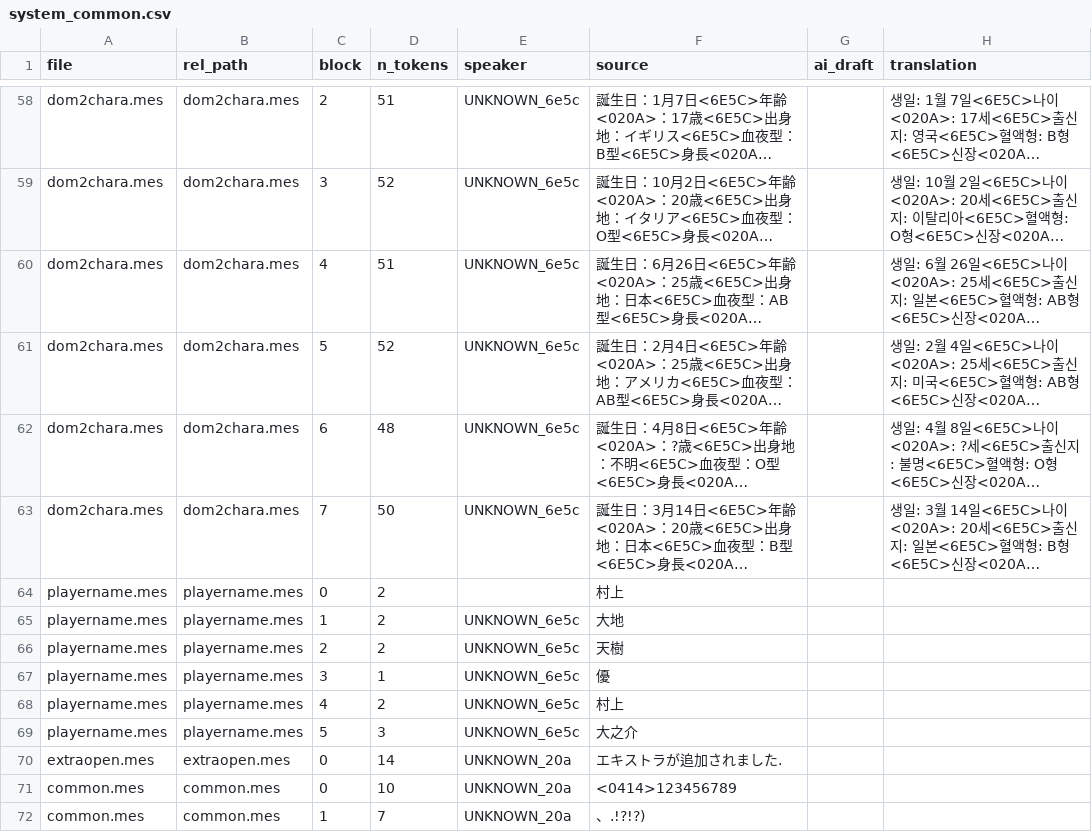
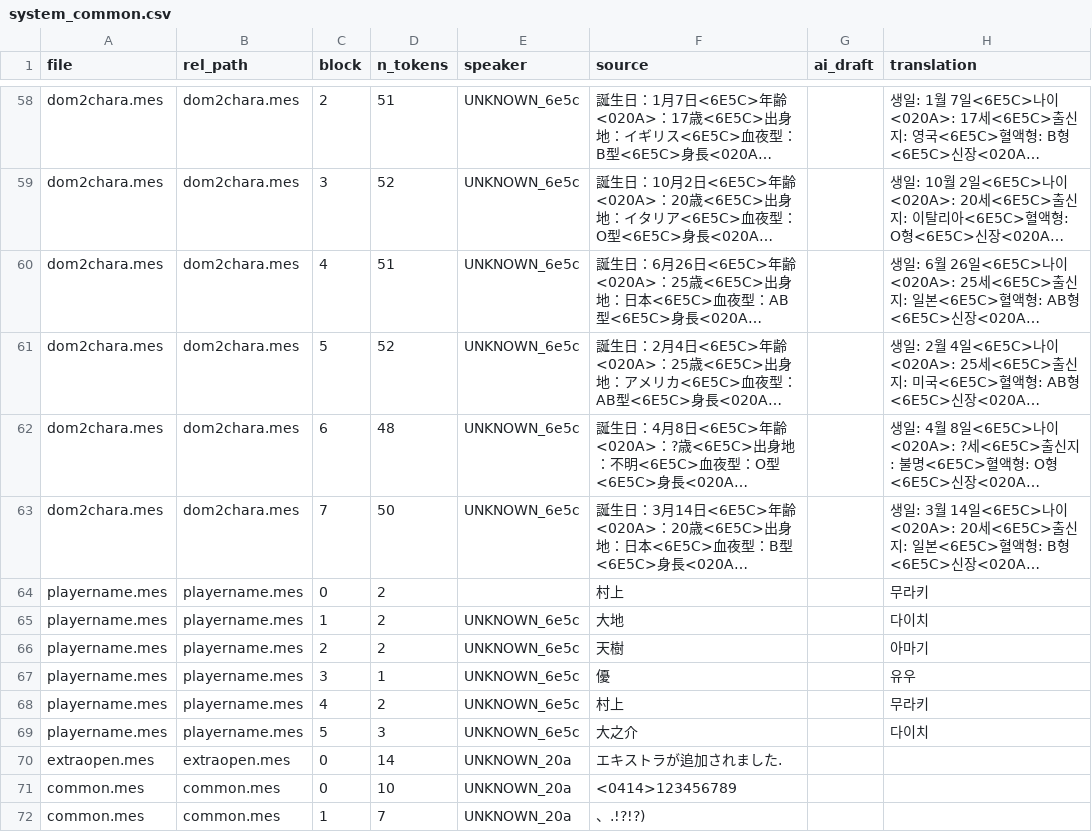
Before and after one commit to garoad/ds_dom_kor_patch, a CSV file: translations/system_common.csv, drawn as a sheet; only a part is shown, gaps mark what is left out; long unchanged cells end in …; the diff names each change by its address in the sheet, - before the commit and + after, or states it on an @@ line.

```diff
--- a/translations/system_common.csv
+++ b/translations/system_common.csv
-H64 (translation): (empty)
+H64 (translation): 무라키
-H65 (translation): (empty)
+H65 (translation): 다이치
-H66 (translation): (empty)
+H66 (translation): 아마기
-H67 (translation): (empty)
+H67 (translation): 유우
-H68 (translation): (empty)
+H68 (translation): 무라키
-H69 (translation): (empty)
+H69 (translation): 다이치
```
Also changed, not shown: translations/dom1_Kaido.csv, 10 other files.
